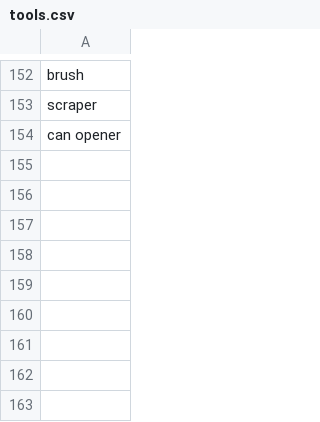
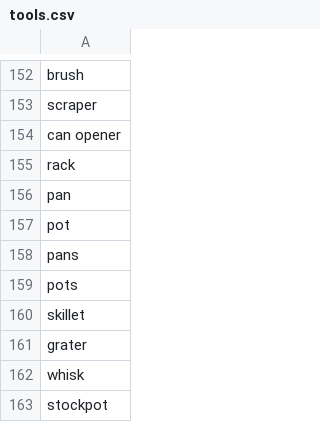
Before and after one commit to nevilgeorge-zz/recipe_project, a CSV file: tools.csv, drawn as a sheet; only a part is shown, gaps mark what is left out; the diff names each change by its address in the sheet, - before the commit and + after, or states it on an @@ line.

Commit message:
Tools list update

```diff
--- a/tools.csv
+++ b/tools.csv
+row 155: rack
+row 156: pan
+row 157: pot
+row 158: pans
+row 159: pots
+row 160: skillet
+row 161: grater
+row 162: whisk
+row 163: stockpot
```
